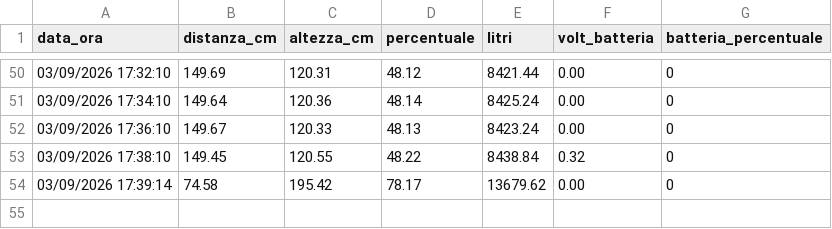
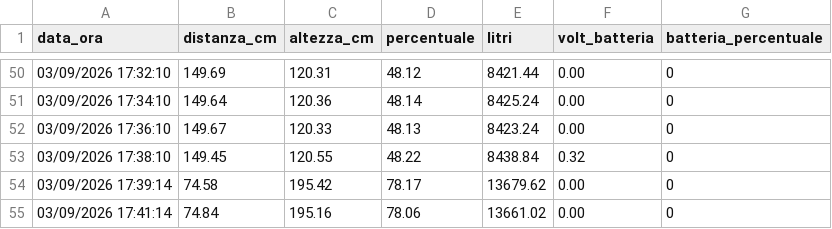
Before and after one commit to AndreCiav/cisterna-monitor, a CSV file: storico.csv, drawn as a sheet; only a part is shown, gaps mark what is left out; the diff names each change by its address in the sheet, - before the commit and + after, or states it on an @@ line.

Commit message:
Nuova rilevazione storico

```diff
--- a/storico.csv
+++ b/storico.csv
+row 55: 03/09/2026 17:41:14 | 74.84 | 195.16 | 78.06 | 13661.02 | 0.00 | 0
```
